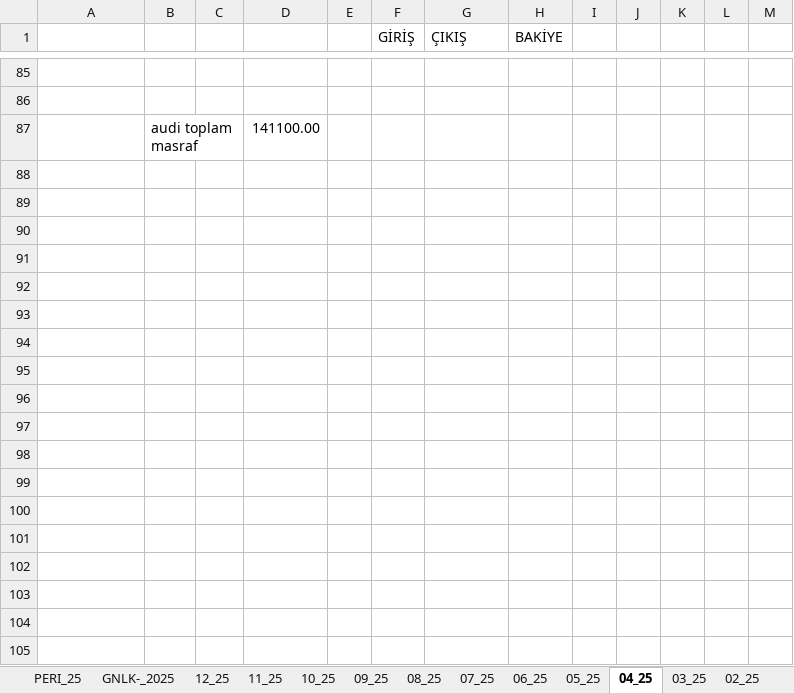
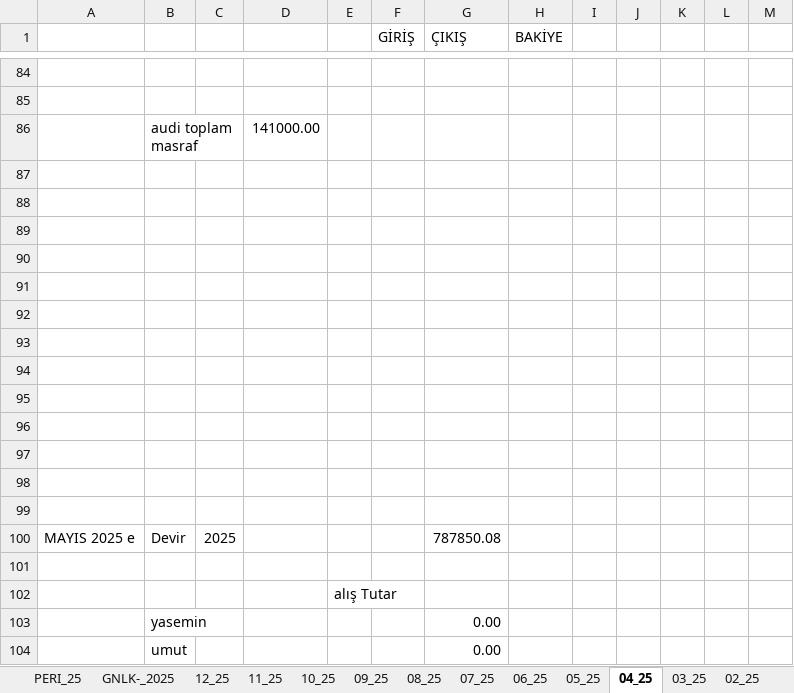
Before and after one commit to roboturx/tdy, an Excel workbook: 04-25-Gnlkson.xlsx, sheet 04_25, drawn as a sheet; only a part is shown, gaps mark what is left out; values as stored, in another font and other column widths than the file's, no cell formats; conditional formats not drawn; the diff covers the shown part only; the diff names each change by its address in the sheet, - before the commit and + after, or states it on an @@ line.

```diff
--- a/04-25-Gnlkson.xlsx (sheet 04_25)
+++ b/04-25-Gnlkson.xlsx (sheet 04_25)
+row 86:  | audi toplam masraf |  | 141000.00
-row 87:  | audi toplam masraf |  | 141100.00
+row 87: (empty)
+row 88: (empty)
+row 89: (empty)
+row 90: (empty)
+row 91: (empty)
+row 92: (empty)
+row 93: (empty)
+row 94: (empty)
+row 95: (empty)
+row 96: (empty)
+row 97: (empty)
+row 98: (empty)
+row 99: (empty)
+row 100: MAYIS 2025 e | Devir | 2025 |  |  |  | 787850.08
+row 101: (empty)
+row 102:  |  |  |  | alış Tutar
+row 103:  | yasemin |  |  |  |  | 0.00
+row 104:  | umut |  |  |  |  | 0.00
```
Also changed, not shown: 63 added rows, 12 removed rows and 32 edited cells elsewhere in this sheet, sheet 03_25, sheet 05_25, sheet 07_25, sheet 06_25, sheet 08_25, sheet 09_25, 9 more sheets, cell formats, formulas that keep their value, 02-25-sny.xlsx, 2025 cepesas/2025-sny-CEDAS.xlsx, 3 other files.
